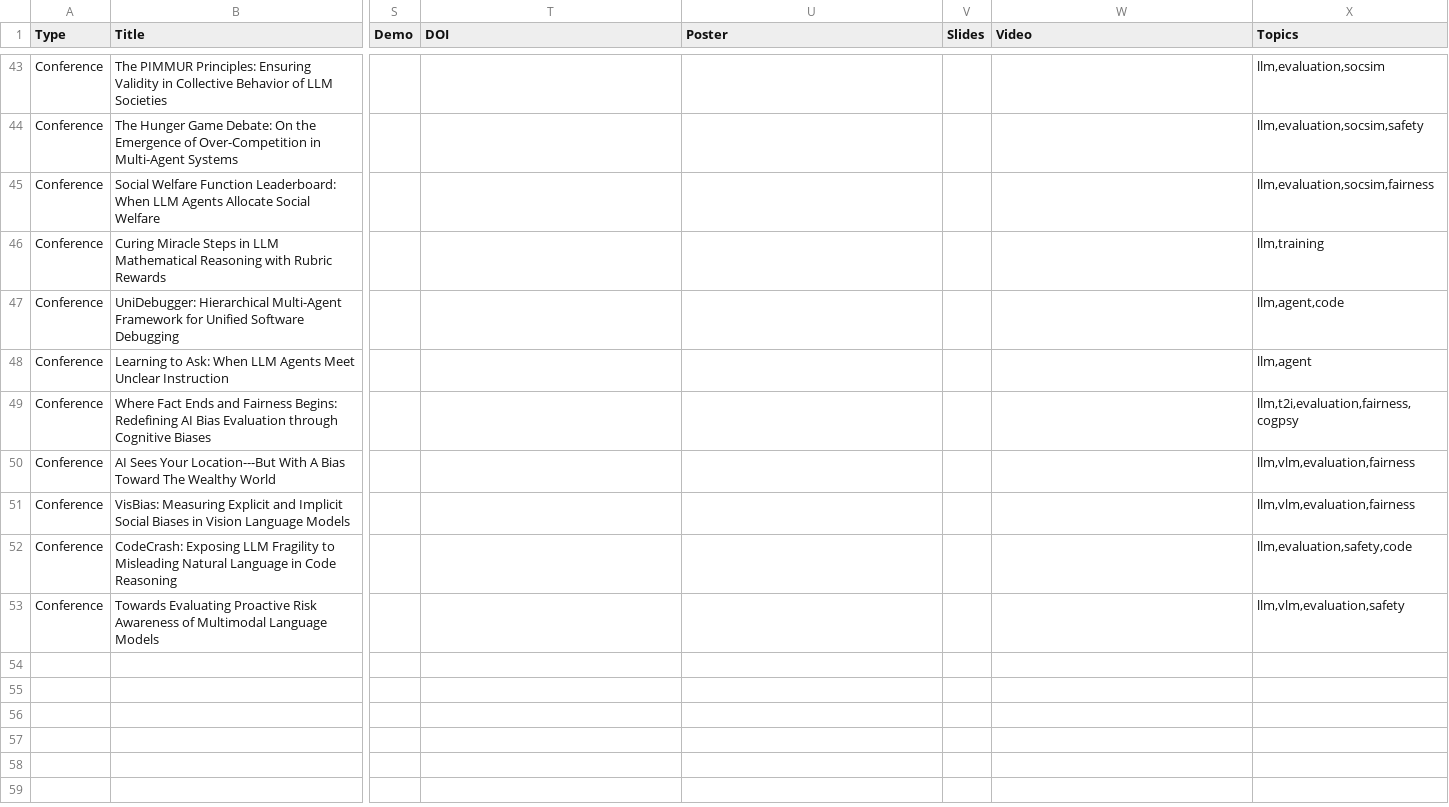
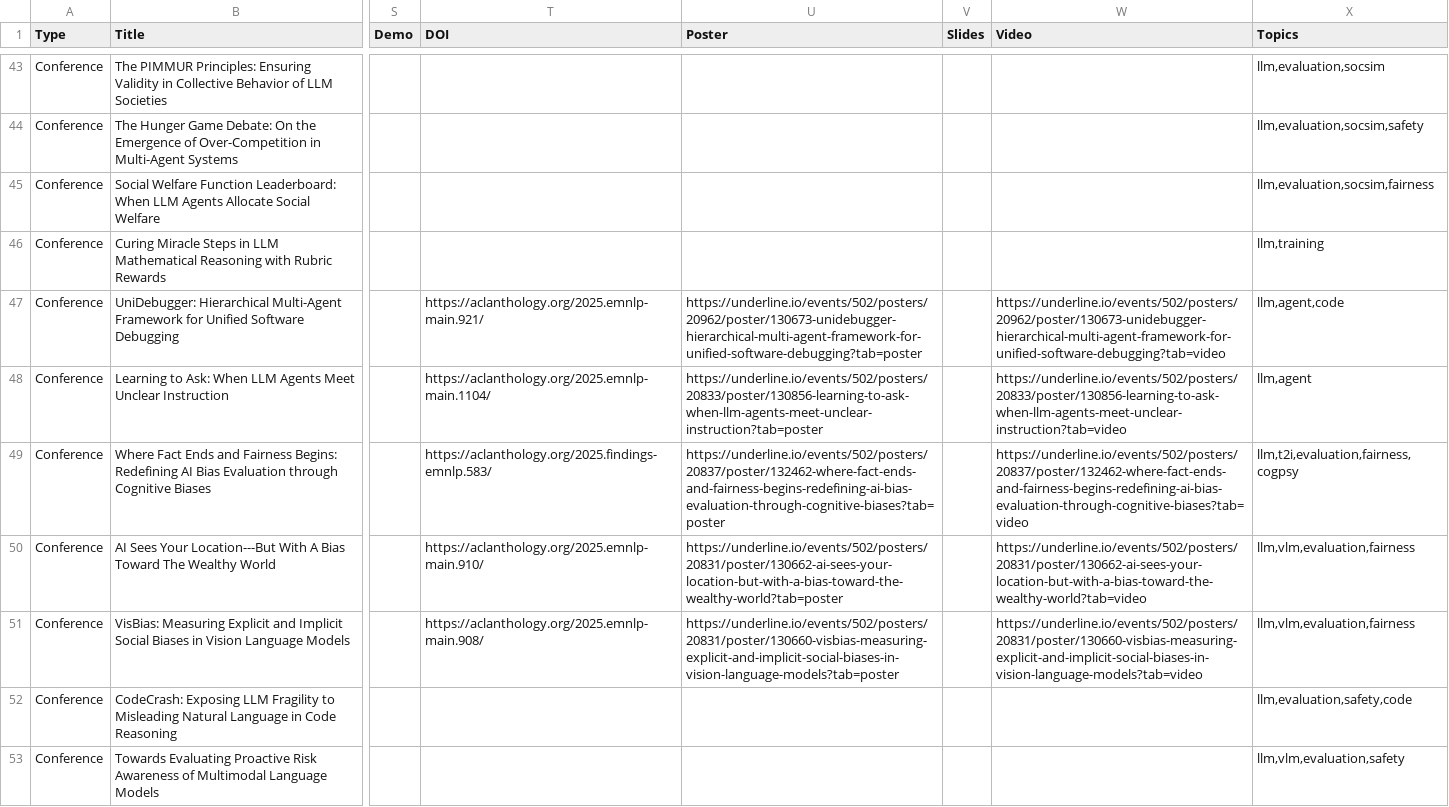
Before and after one commit to penguinnnnn/penguinnnnn.github.io, a CSV file: data/publication.csv, drawn as a sheet; only a part is shown, gaps mark what is left out; the diff names each change by its address in the sheet, - before the commit and + after, or states it on an @@ line.

```diff
--- a/data/publication.csv
+++ b/data/publication.csv
-T47 (DOI): (empty)
+T47 (DOI): https://aclanthology.org/2025.emnlp-main.921/
-U47 (Poster): (empty)
+U47 (Poster): https://underline.io/events/502/posters/20962/poster/130673-unidebugger-hierarchical-multi-agent-framework-for-unified-software-debugging?tab=poster
-W47 (Video): (empty)
+W47 (Video): https://underline.io/events/502/posters/20962/poster/130673-unidebugger-hierarchical-multi-agent-framework-for-unified-software-debugging?tab=video
-T48 (DOI): (empty)
+T48 (DOI): https://aclanthology.org/2025.emnlp-main.1104/
-U48 (Poster): (empty)
+U48 (Poster): https://underline.io/events/502/posters/20833/poster/130856-learning-to-ask-when-llm-agents-meet-unclear-instruction?tab=poster
-W48 (Video): (empty)
+W48 (Video): https://underline.io/events/502/posters/20833/poster/130856-learning-to-ask-when-llm-agents-meet-unclear-instruction?tab=video
-T49 (DOI): (empty)
+T49 (DOI): https://aclanthology.org/2025.findings-emnlp.583/
-U49 (Poster): (empty)
+U49 (Poster): https://underline.io/events/502/posters/20837/poster/132462-where-fact-ends-and-fairness-begins-redefining-ai-bias-evaluation-through-cognitive-biases?tab=poster
-W49 (Video): (empty)
+W49 (Video): https://underline.io/events/502/posters/20837/poster/132462-where-fact-ends-and-fairness-begins-redefining-ai-bias-evaluation-through-cognitive-biases?tab=video
-T50 (DOI): (empty)
+T50 (DOI): https://aclanthology.org/2025.emnlp-main.910/
-U50 (Poster): (empty)
+U50 (Poster): https://underline.io/events/502/posters/20831/poster/130662-ai-sees-your-location-but-with-a-bias-toward-the-wealthy-world?tab=poster
-W50 (Video): (empty)
+W50 (Video): https://underline.io/events/502/posters/20831/poster/130662-ai-sees-your-location-but-with-a-bias-toward-the-wealthy-world?tab=video
-T51 (DOI): (empty)
+T51 (DOI): https://aclanthology.org/2025.emnlp-main.908/
-U51 (Poster): (empty)
+U51 (Poster): https://underline.io/events/502/posters/20831/poster/130660-visbias-measuring-explicit-and-implicit-social-biases-in-vision-language-models?tab=poster
-W51 (Video): (empty)
+W51 (Video): https://underline.io/events/502/posters/20831/poster/130660-visbias-measuring-explicit-and-implicit-social-biases-in-vision-language-models?tab=video
```
Also changed, not shown: 5 other files.
